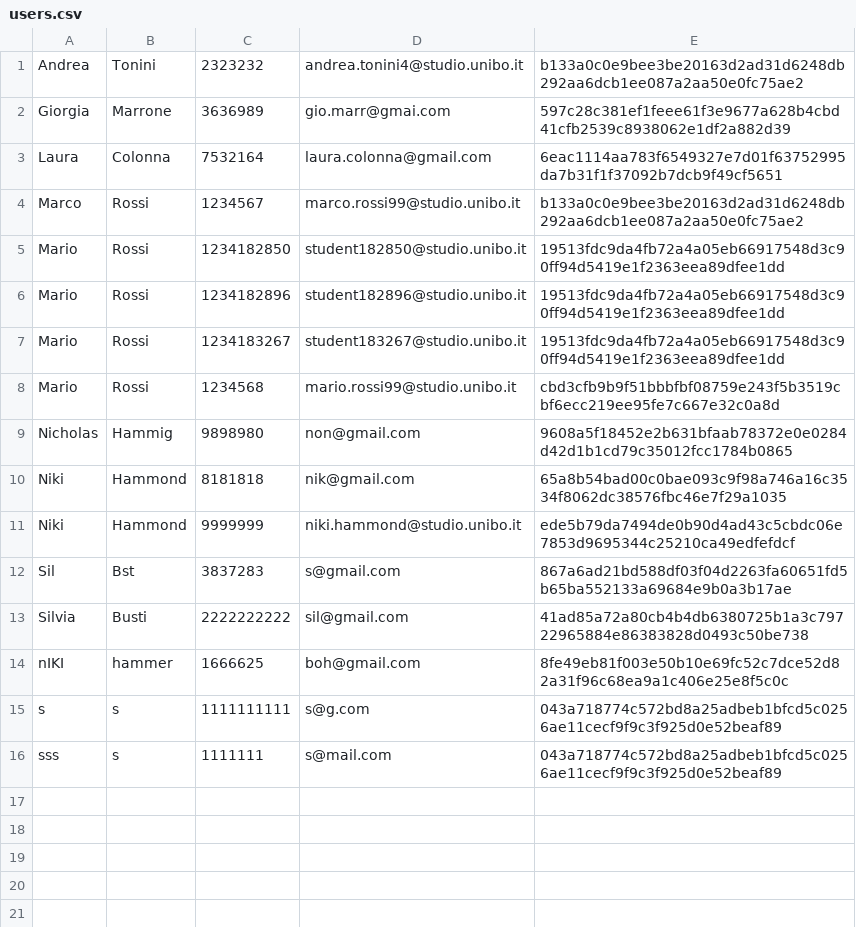
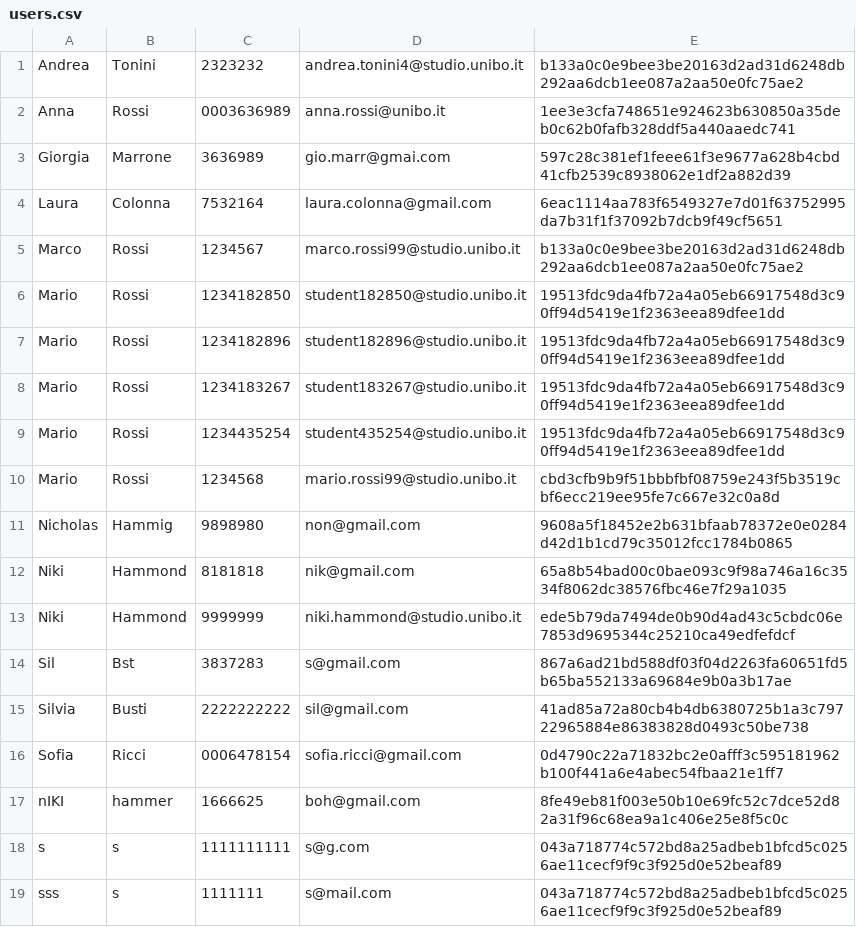
Before and after one commit to Sil2564/unibo_tutoring, a CSV file: data/users.csv, drawn as a sheet.

```diff
--- a/data/users.csv
+++ b/data/users.csv
@@ -1,2 +1,3 @@
 Andrea;Tonini;2323232;andrea.tonini4@studio.unibo.it;b133a0c0e9bee3be20163d2ad31d6248db292aa6dcb1ee087a2aa50e0fc75ae2
+Anna;Rossi;0003636989;anna.rossi@unibo.it;1ee3e3cfa748651e924623b630850a35deb0c62b0fafb328ddf5a440aaedc741
 Giorgia;Marrone;3636989;gio.marr@gmai.com;597c28c381ef1feee61f3e9677a628b4cbd41cfb2539c8938062e1df2a882d39
@@ -7,2 +8,3 @@ Mario;Rossi;1234182896;student182896@studio.unibo.it;19513fdc9da4fb72a4a05eb6691
 Mario;Rossi;1234183267;student183267@studio.unibo.it;19513fdc9da4fb72a4a05eb66917548d3c90ff94d5419e1f2363eea89dfee1dd
+Mario;Rossi;1234435254;student435254@studio.unibo.it;19513fdc9da4fb72a4a05eb66917548d3c90ff94d5419e1f2363eea89dfee1dd
 Mario;Rossi;1234568;mario.rossi99@studio.unibo.it;cbd3cfb9b9f51bbbfbf08759e243f5b3519cbf6ecc219ee95fe7c667e32c0a8d
@@ -13,2 +15,3 @@ Sil;Bst;3837283;s@gmail.com;867a6ad21bd588df03f04d2263fa60651fd5b65ba552133a6968
 Silvia;Busti;2222222222;sil@gmail.com;41ad85a72a80cb4b4db6380725b1a3c79722965884e86383828d0493c50be738
+Sofia;Ricci;0006478154;sofia.ricci@gmail.com;0d4790c22a71832bc2e0afff3c595181962b100f441a6e4abec54fbaa21e1ff7
 nIKI;hammer;1666625;boh@gmail.com;8fe49eb81f003e50b10e69fc52c7dce52d82a31f96c68ea9a1c406e25e8f5c0c
```
Also changed, not shown: data/completed_sessions.csv, data/credits.csv, 10 other files.
